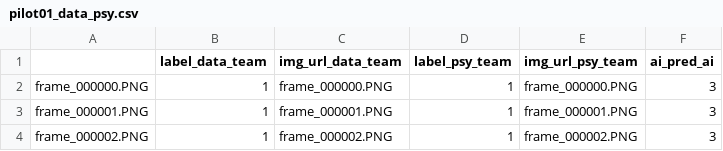
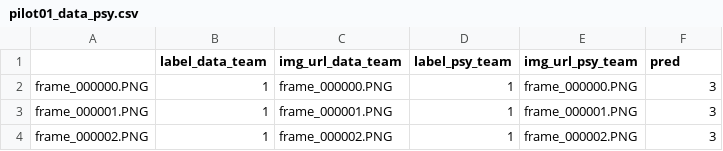
Before and after one commit to SukritJaAIproject/corpus_dataset, a CSV file: result/AI_team/data_psy_ai/pilot01_data_psy.csv, drawn as a sheet; only a part is shown.

```diff
--- a/result/AI_team/data_psy_ai/pilot01_data_psy.csv
+++ b/result/AI_team/data_psy_ai/pilot01_data_psy.csv
@@ -1,2 +1,2 @@
-,label_data_team,img_url_data_team,label_psy_team,img_url_psy_team,ai_pred_ai
+,label_data_team,img_url_data_team,label_psy_team,img_url_psy_team,pred
 frame_000000.PNG,1,frame_000000.PNG,1,frame_000000.PNG,3
```
Also changed, not shown: 3 other files.
